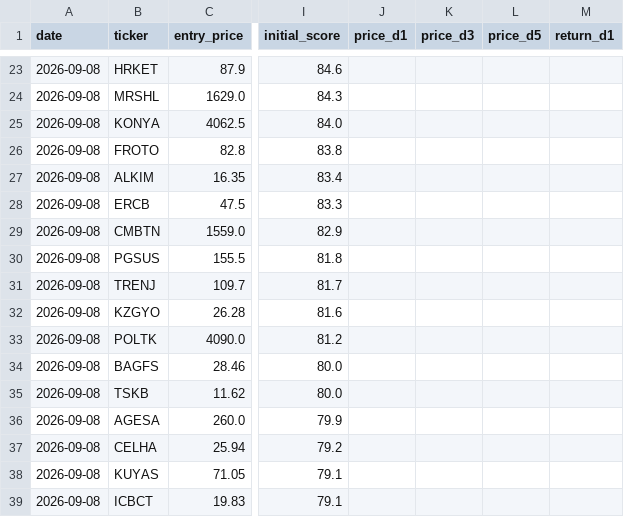
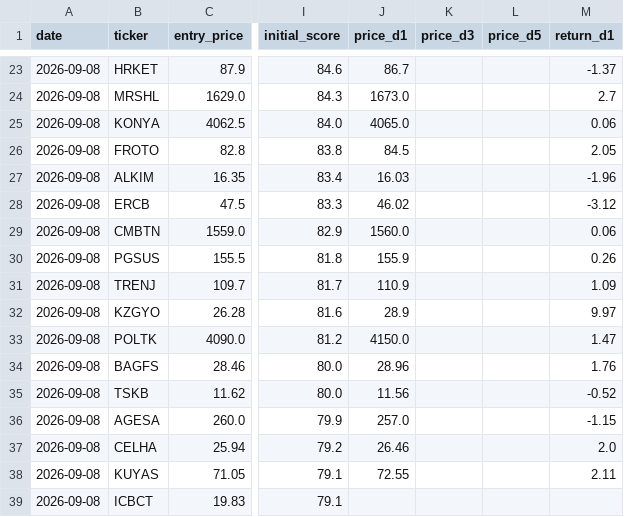
Before and after one commit to evsayar33-oss/bist_shock_quant, a CSV file: backtest_ledger.csv, drawn as a sheet; only a part is shown, gaps mark what is left out; the diff covers the shown part only; the diff names each change by its address in the sheet, - before the commit and + after, or states it on an @@ line.

```diff
--- a/backtest_ledger.csv
+++ b/backtest_ledger.csv
-J23 (price_d1): (empty)
+J23 (price_d1): 86.7
-M23 (return_d1): (empty)
+M23 (return_d1): -1.37
-J24 (price_d1): (empty)
+J24 (price_d1): 1673.0
-M24 (return_d1): (empty)
+M24 (return_d1): 2.7
-J25 (price_d1): (empty)
+J25 (price_d1): 4065.0
-M25 (return_d1): (empty)
+M25 (return_d1): 0.06
-J26 (price_d1): (empty)
+J26 (price_d1): 84.5
-M26 (return_d1): (empty)
+M26 (return_d1): 2.05
-J27 (price_d1): (empty)
+J27 (price_d1): 16.03
-M27 (return_d1): (empty)
+M27 (return_d1): -1.96
-J28 (price_d1): (empty)
+J28 (price_d1): 46.02
-M28 (return_d1): (empty)
+M28 (return_d1): -3.12
-J29 (price_d1): (empty)
+J29 (price_d1): 1560.0
-M29 (return_d1): (empty)
+M29 (return_d1): 0.06
-J30 (price_d1): (empty)
+J30 (price_d1): 155.9
-M30 (return_d1): (empty)
+M30 (return_d1): 0.26
-J31 (price_d1): (empty)
+J31 (price_d1): 110.9
-M31 (return_d1): (empty)
+M31 (return_d1): 1.09
-J32 (price_d1): (empty)
+J32 (price_d1): 28.9
-M32 (return_d1): (empty)
+M32 (return_d1): 9.97
-J33 (price_d1): (empty)
+J33 (price_d1): 4150.0
-M33 (return_d1): (empty)
+M33 (return_d1): 1.47
-J34 (price_d1): (empty)
+J34 (price_d1): 28.96
-M34 (return_d1): (empty)
+M34 (return_d1): 1.76
-J35 (price_d1): (empty)
+J35 (price_d1): 11.56
-M35 (return_d1): (empty)
+M35 (return_d1): -0.52
-J36 (price_d1): (empty)
+J36 (price_d1): 257.0
-M36 (return_d1): (empty)
+M36 (return_d1): -1.15
-J37 (price_d1): (empty)
+J37 (price_d1): 26.46
-M37 (return_d1): (empty)
+M37 (return_d1): 2.0
-J38 (price_d1): (empty)
+J38 (price_d1): 72.55
-M38 (return_d1): (empty)
+M38 (return_d1): 2.11
```
Also changed, not shown: 80 edited cells elsewhere in this file.
